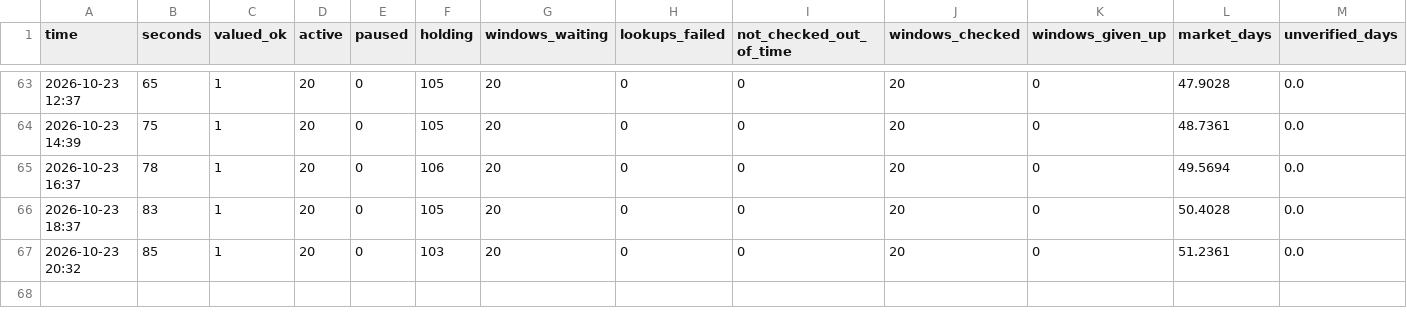
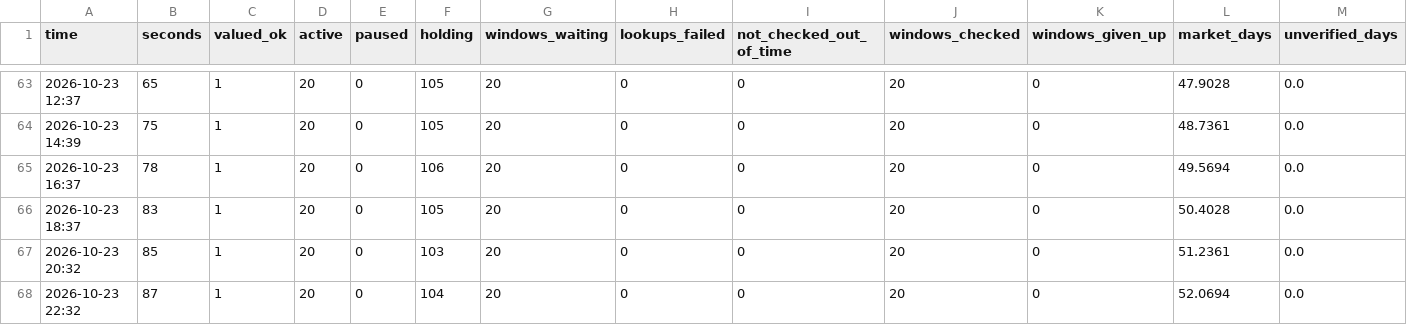
Before and after one commit to trendatrenda/polymarket-scanners, a CSV file: pm_mm_log.csv, drawn as a sheet; only a part is shown, gaps mark what is left out; rows hold the shown columns only; the diff names each change by its address in the sheet, - before the commit and + after, or states it on an @@ line.

```diff
--- a/pm_mm_log.csv
+++ b/pm_mm_log.csv
+row 68: 2026-10-23 22:32 | 87 | 1 | 20 | 0 | 104 | 20 | 0 | 0 | 20 | 0 | 52.0694 | 0.0
```
Also changed, not shown: euro_games.csv, pm_minutes.csv, 4 other files.
